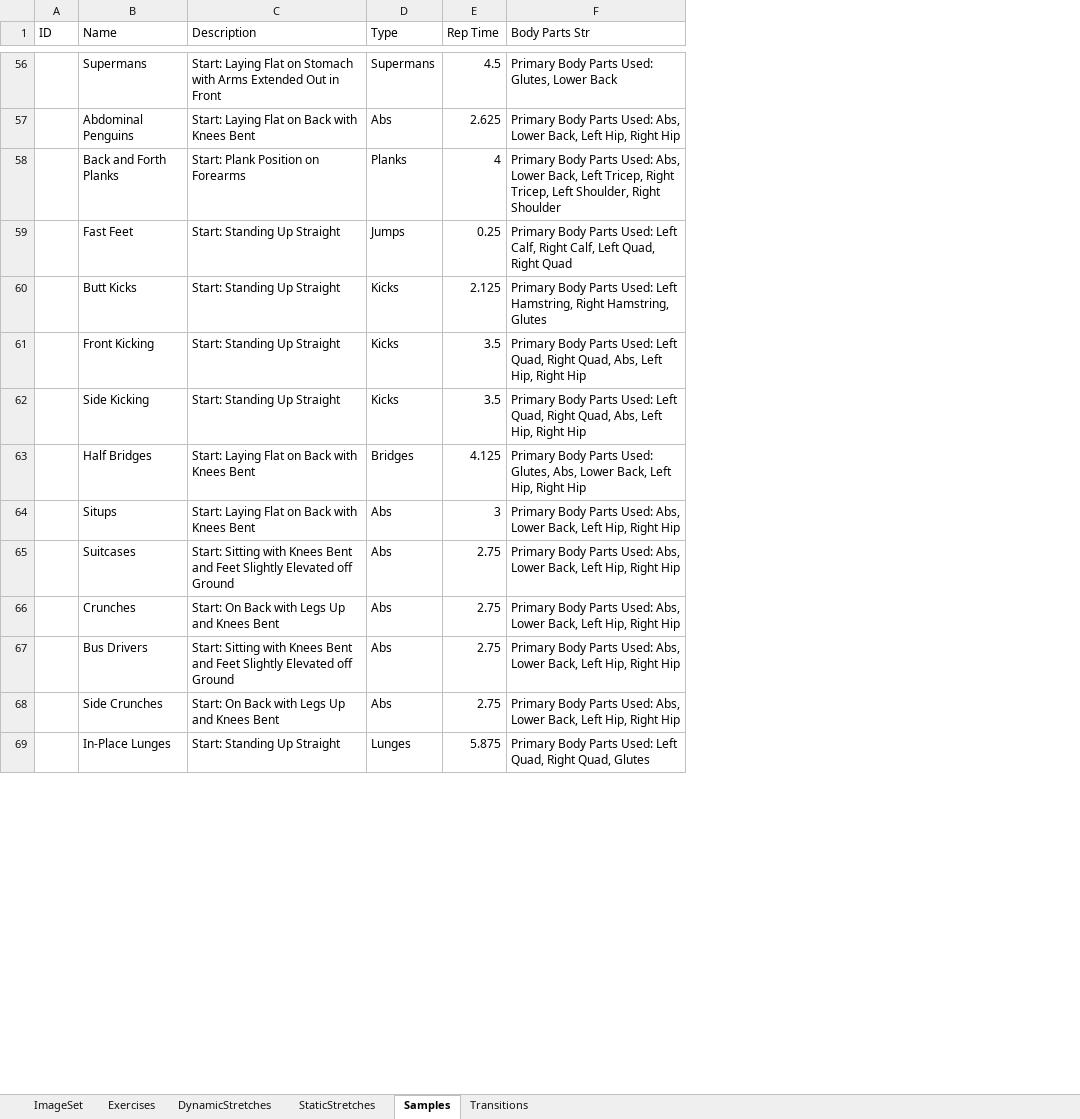
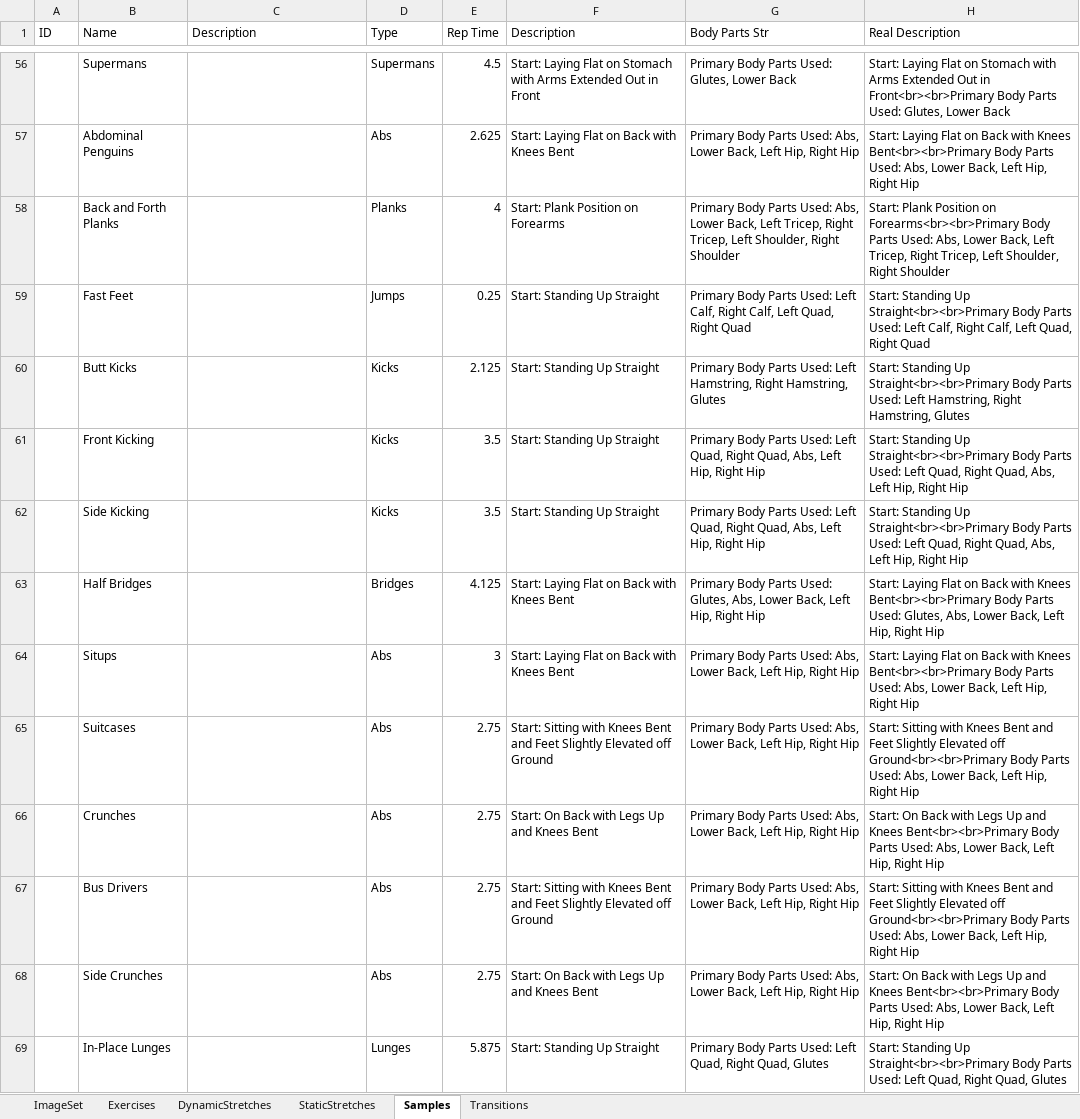
Before and after one commit to kopatsis/i9posesa, an Excel workbook: posesaxl.xlsx, sheet Samples, drawn as a sheet; only a part is shown, gaps mark what is left out; values as stored, in another font and other column widths than the file's, no borders; the diff covers the shown part only; the diff names each change by its address in the sheet, - before the commit and + after, or states it on an @@ line.

Commit message:
adtl for descriptions

```diff
--- a/posesaxl.xlsx (sheet Samples)
+++ b/posesaxl.xlsx (sheet Samples)
+column F (Description), rows 56-69: Start: Laying Flat on Stomach with Arms Extended Out in Front | Start: Laying Flat on Back with Knees Bent | Start: Plank Position on Forearms | Start: Standing Up Straight | Start: Standing Up Straight | Start: Standing Up Straight | Start: Standing Up Straight | Start: Laying Flat on Back with Knees Bent | Start: Laying Flat on Back with Knees Bent | Start: Sitting with Knees Bent and Feet Slightly Elevated off Ground | Start: On Back with Legs Up and Knees Bent | Start: Sitting with Knees Bent and Feet Slightly Elevated off Ground | Start: On Back with Legs Up and Knees Bent | Start: Standing Up Straight
+column H (Real Description), rows 56-69: Start: Laying Flat on Stomach with Arms Extended Out in Front<br><br>Primary Body Parts Used: Glutes, Lower Back | Start: Laying Flat on Back with Knees Bent<br><br>Primary Body Parts Used: Abs, Lower Back, Left Hip, Right Hip | Start: Plank Position on Forearms<br><br>Primary Body Parts Used: Abs, Lower Back, Left Tricep, Right Tricep, Left Shoulder, Right Shoulder | Start: Standing Up Straight<br><br>Primary Body Parts Used: Left Calf, Right Calf, Left Quad, Right Quad | Start: Standing Up Straight<br><br>Primary Body Parts Used: Left Hamstring, Right Hamstring, Glutes | Start: Standing Up Straight<br><br>Primary Body Parts Used: Left Quad, Right Quad, Abs, Left Hip, Right Hip | Start: Standing Up Straight<br><br>Primary Body Parts Used: Left Quad, Right Quad, Abs, Left Hip, Right Hip | Start: Laying Flat on Back with Knees Bent<br><br>Primary Body Parts Used: Glutes, Abs, Lower Back, Left Hip, Right Hip | Start: Laying Flat on Back with Knees Bent<br><br>Primary Body Parts Used: Abs, Lower Back, Left Hip, Right Hip | Start: Sitting with Knees Bent and Feet Slightly Elevated off Ground<br><br>Primary Body Parts Used: Abs, Lower Back, Left Hip, Right Hip | Start: On Back with Legs Up and Knees Bent<br><br>Primary Body Parts Used: Abs, Lower Back, Left Hip, Right Hip | Start: Sitting with Knees Bent and Feet Slightly Elevated off Ground<br><br>Primary Body Parts Used: Abs, Lower Back, Left Hip, Right Hip | Start: On Back with Legs Up and Knees Bent<br><br>Primary Body Parts Used: Abs, Lower Back, Left Hip, Right Hip | Start: Standing Up Straight<br><br>Primary Body Parts Used: Left Quad, Right Quad, Glutes
-C56 (Description): Start: Laying Flat on Stomach with Arms Extended Out in Front
+C56 (Description): (empty)
-C57 (Description): Start: Laying Flat on Back with Knees Bent
+C57 (Description): (empty)
-C58 (Description): Start: Plank Position on Forearms
+C58 (Description): (empty)
-C59:C62 (Description): Start: Standing Up Straight
+C59:C62 (Description): (empty)
-C63:C64 (Description): Start: Laying Flat on Back with Knees Bent
+C63:C64 (Description): (empty)
-C65 (Description): Start: Sitting with Knees Bent and Feet Slightly Elevated off Ground
+C65 (Description): (empty)
-C66 (Description): Start: On Back with Legs Up and Knees Bent
+C66 (Description): (empty)
-C67 (Description): Start: Sitting with Knees Bent and Feet Slightly Elevated off Ground
+C67 (Description): (empty)
-C68 (Description): Start: On Back with Legs Up and Knees Bent
+C68 (Description): (empty)
-C69 (Description): Start: Standing Up Straight
+C69 (Description): (empty)
```
Also changed, not shown: 141 edited cells elsewhere in this sheet.
